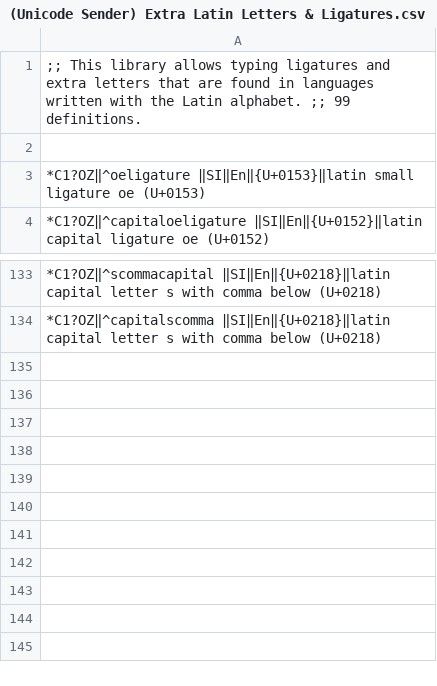
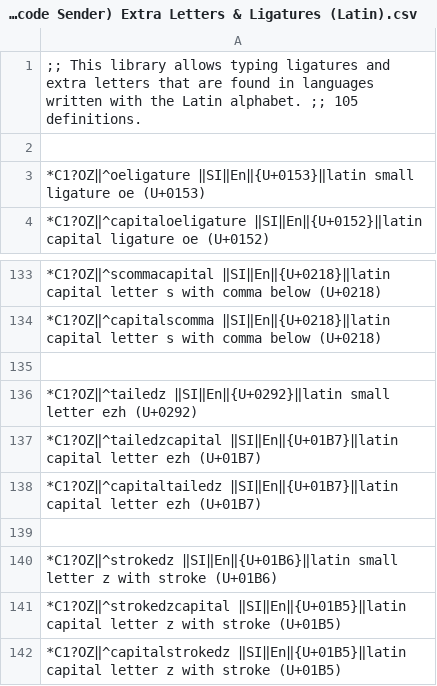
Before and after one commit to SalviaSage/Custom-Libraries, a CSV file: Unicode Senders/(Unicode Sender) Extra Letters & Ligatures (Latin).csv (was Unicode Senders/(Unicode Sender) Extra Latin Letters & Ligatures.csv), drawn as a sheet; only a part is shown, gaps mark what is left out.

Commit message:
Update and rename (Unicode Sender) Extra Latin Letters & Ligatures.csv to (Unicode Sender) Extra Letters & Ligatures (Latin).csv

```diff
--- a/Unicode Senders/(Unicode Sender) Extra Latin Letters & Ligatures.csv
+++ b/Unicode Senders/(Unicode Sender) Extra Letters & Ligatures (Latin).csv
@@ -1,2 +1,2 @@
-;; This library allows typing ligatures and extra letters that are found in languages written with the Latin alphabet. ;; 99 definitions.
+;; This library allows typing ligatures and extra letters that are found in languages written with the Latin alphabet. ;; 105 definitions.
 
@@ -134 +134,9 @@
 *C1?OZ‖^capitalscomma ‖SI‖En‖{U+0218}‖latin capital letter s with comma below (U+0218)
+
+*C1?OZ‖^tailedz ‖SI‖En‖{U+0292}‖latin small letter ezh (U+0292)
+*C1?OZ‖^tailedzcapital ‖SI‖En‖{U+01B7}‖latin capital letter ezh (U+01B7)
+*C1?OZ‖^capitaltailedz ‖SI‖En‖{U+01B7}‖latin capital letter ezh (U+01B7)
+
+*C1?OZ‖^strokedz ‖SI‖En‖{U+01B6}‖latin small letter z with stroke (U+01B6)
+*C1?OZ‖^strokedzcapital ‖SI‖En‖{U+01B5}‖latin capital letter z with stroke (U+01B5)
+*C1?OZ‖^capitalstrokedz ‖SI‖En‖{U+01B5}‖latin capital letter z with stroke (U+01B5)
```
